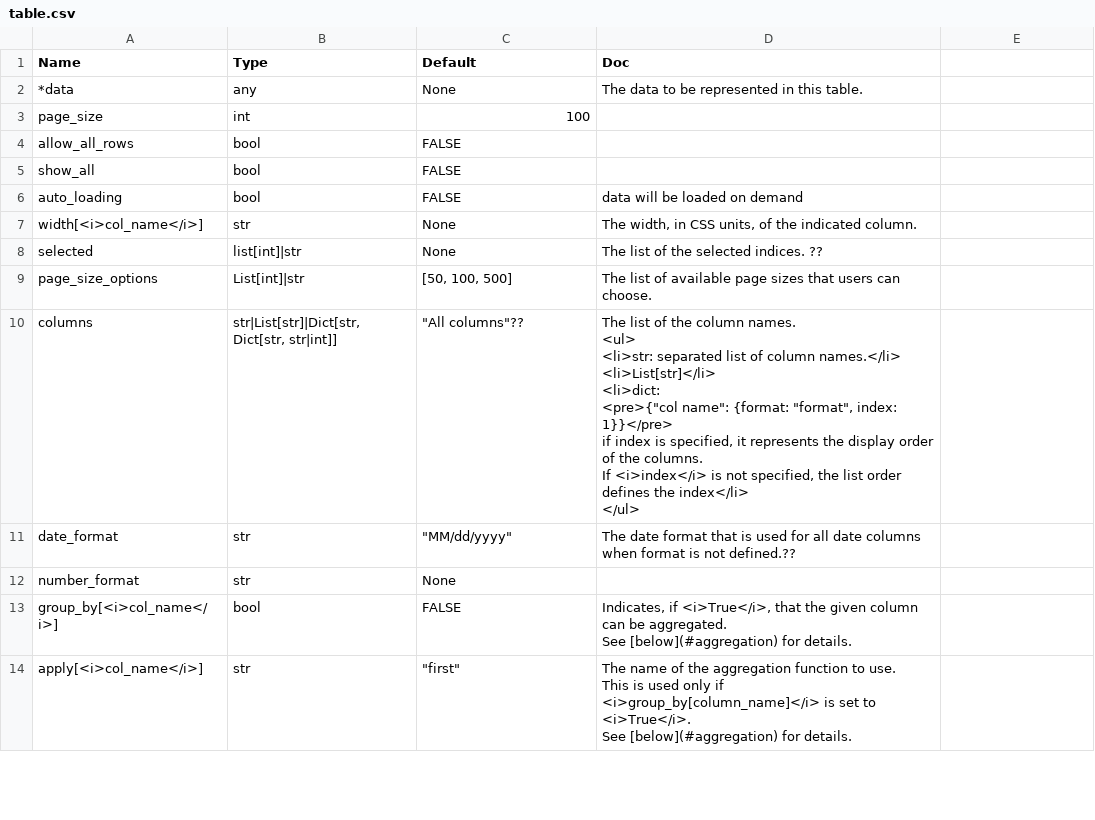
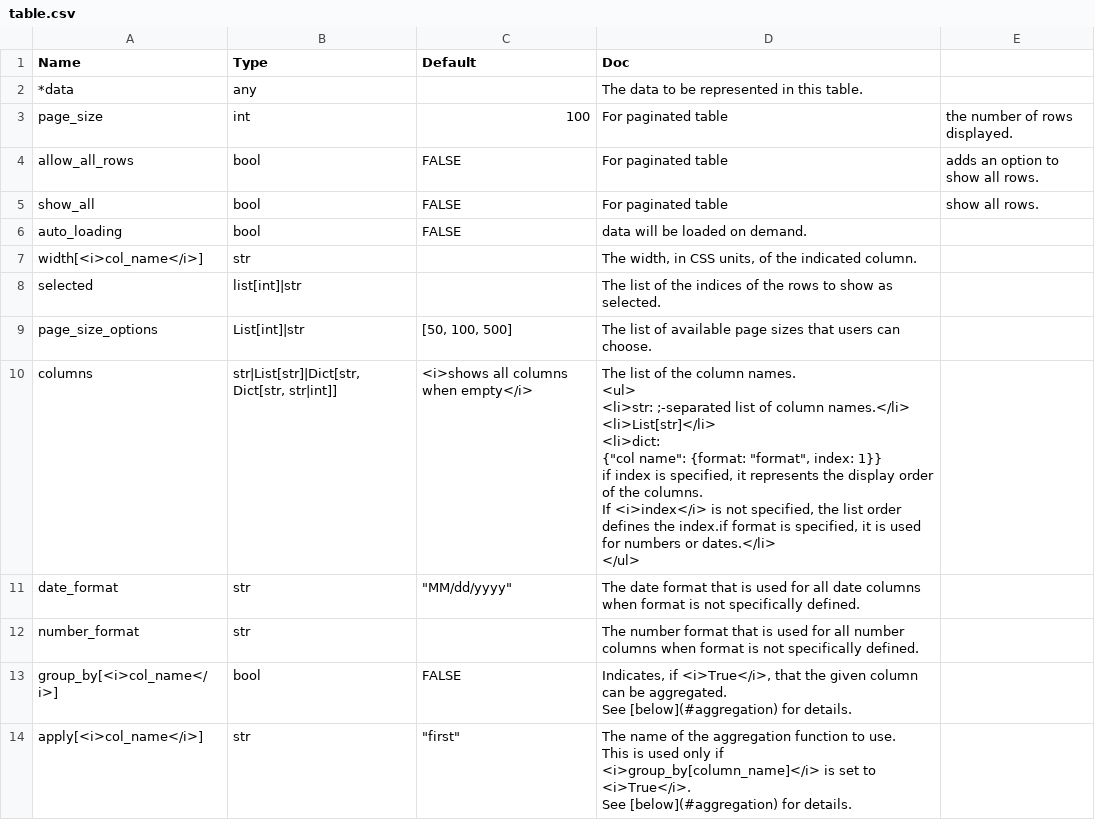
Before and after one commit to Avaiga/taipy, a CSV file: gui/doc/table.csv, drawn as a sheet; only a part is shown; the diff covers the shown part only.

```diff
--- a/gui/doc/table.csv
+++ b/gui/doc/table.csv
@@ -1,21 +1,21 @@
 Name,Type,Default,Doc
-*data,any,None,The data to be represented in this table.
-page_size,int,100,
-allow_all_rows,bool,FALSE,
-show_all,bool,FALSE,
-auto_loading,bool,FALSE,data will be loaded on demand
-width[<i>col_name</i>],str,None,"The width, in CSS units, of the indicated column."
-selected,list[int]|str,None,The list of the selected indices. ??
+*data,any,,The data to be represented in this table.
+page_size,int,100,For paginated table, the number of rows displayed.
+allow_all_rows,bool,FALSE,For paginated table, adds an option to show all rows.
+show_all,bool,FALSE,For paginated table, show all rows.
+auto_loading,bool,FALSE,data will be loaded on demand.
+width[<i>col_name</i>],str,,"The width, in CSS units, of the indicated column."
+selected,list[int]|str,,The list of the indices of the rows to show as selected.
 page_size_options,List[int]|str,"[50, 100, 500]",The list of available page sizes that users can choose.
-columns,"str|List[str]|Dict[str, Dict[str, str|int]]","""All columns""??","The list of the column names.
-<ul>
-<li>str: separated list of column names.</li>
-<li>List[str]</li>
-<li>dict:
-<pre>{""col name"": {format: ""format"", index: 1}}</pre>
-if index is specified, it represents the display order of the columns.
-If <i>index</i> is not specified, the list order defines the index</li>
-</ul>"
-date_format,str,"""MM/dd/yyyy""",The date format that is used for all date columns when format is not defined.??
-number_format,str,None,
+columns,"str|List[str]|Dict[str, Dict[str, str|int]]",<i>shows all columns when empty</i>,"The list of the column names.
+<ul>
+<li>str: ;-separated list of column names.</li>
+<li>List[str]</li>
+<li>dict:
+{""col name"": {format: ""format"", index: 1}}
+if index is specified, it represents the display order of the columns.
+If <i>index</i> is not specified, the list order defines the index.if format is specified, it is used for numbers or dates.</li>
+</ul>"
+date_format,str,"""MM/dd/yyyy""",The date format that is used for all date columns when format is not specifically defined.
+number_format,str,,The number format that is used for all number columns when format is not specifically defined.
 group_by[<i>col_name</i>],bool,FALSE,"Indicates, if <i>True</i>, that the given column can be aggregated.
```
Also changed, not shown: 11 edited cells elsewhere in this file, gui/doc/button.csv, gui/doc/dialog.csv, 37 other files.
